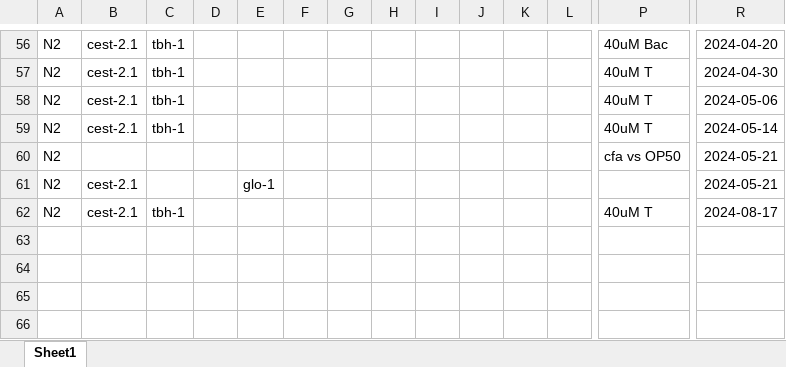
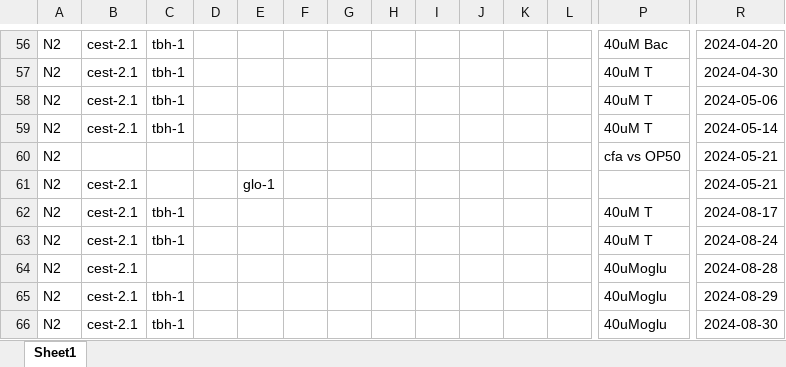
Before and after one commit to tibr36/cest-2.1-Project, an Excel workbook: sos_all_assays.xlsx, sheet Sheet1, drawn as a sheet; only a part is shown, gaps mark what is left out; values as stored, in another font and other column widths than the file's, no borders; rows hold the shown columns only; the diff names each change by its address in the sheet, - before the commit and + after, or states it on an @@ line.

```diff
--- a/sos_all_assays.xlsx (sheet Sheet1)
+++ b/sos_all_assays.xlsx (sheet Sheet1)
+row 63: N2 | cest-2.1 | tbh-1 |  |  |  |  |  |  |  |  |  | 40uM T | 2024-08-24
+row 64: N2 | cest-2.1 |  |  |  |  |  |  |  |  |  |  | 40uMoglu | 2024-08-28
+row 65: N2 | cest-2.1 | tbh-1 |  |  |  |  |  |  |  |  |  | 40uMoglu | 2024-08-29
+row 66: N2 | cest-2.1 | tbh-1 |  |  |  |  |  |  |  |  |  | 40uMoglu | 2024-08-30
```
Also changed, not shown: data/allsosdata.xlsx, 12 other files.
